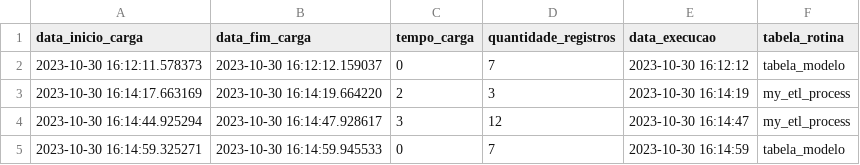
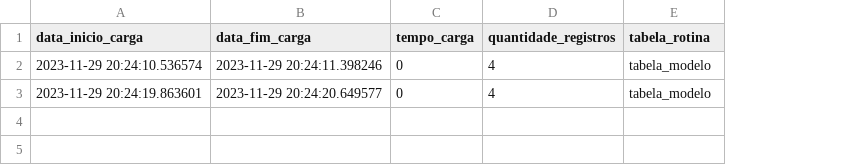
Before and after one commit to gabrielgarbes/compescal, a CSV file: logs/etl_log.csv, drawn as a sheet; removed rows and columns are numbered as before the commit, all else as after; the diff names each change by its address in the sheet, - before the commit and + after, or states it on an @@ line.

Commit message:
novos dados

```diff
--- a/logs/etl_log.csv
+++ b/logs/etl_log.csv
-column E (data_execucao), row 2: 2023-10-30 16:12:12; row 5: 2023-10-30 16:14:59
-A2 (data_inicio_carga): 2023-10-30 16:12:11.578373
+A2 (data_inicio_carga): 2023-11-29 20:24:10.536574
-B2 (data_fim_carga): 2023-10-30 16:12:12.159037
+B2 (data_fim_carga): 2023-11-29 20:24:11.398246
-D2 (quantidade_registros): 7
+D2 (quantidade_registros): 4
-row 3: 2023-10-30 16:14:17.663169 | 2023-10-30 16:14:19.664220 | 2 | 3 | 2023-10-30 16:14:19 | my_etl_process
-row 4: 2023-10-30 16:14:44.925294 | 2023-10-30 16:14:47.928617 | 3 | 12 | 2023-10-30 16:14:47 | my_etl_process
-A3 (data_inicio_carga): 2023-10-30 16:14:59.325271
+A3 (data_inicio_carga): 2023-11-29 20:24:19.863601
-B3 (data_fim_carga): 2023-10-30 16:14:59.945533
+B3 (data_fim_carga): 2023-11-29 20:24:20.649577
-D3 (quantidade_registros): 7
+D3 (quantidade_registros): 4
```
